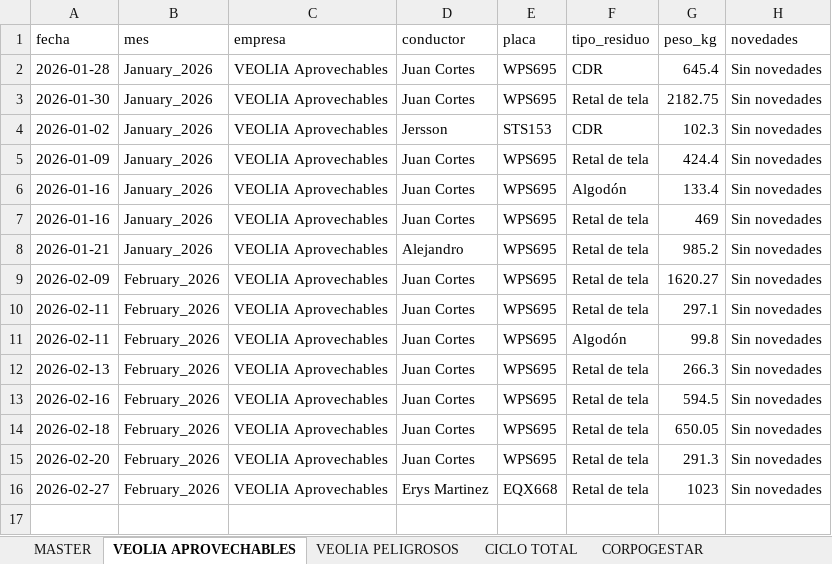
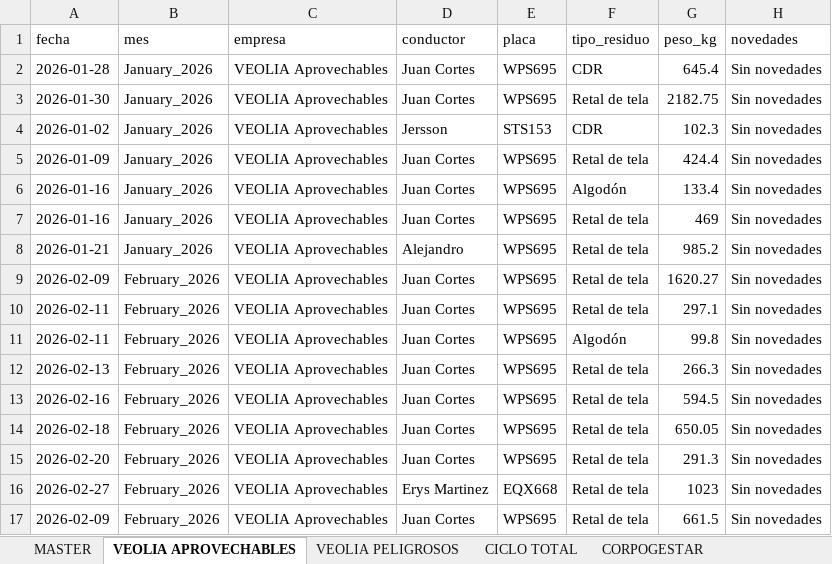
Before and after one commit to alejandraho013/registro-salida-residuos, an Excel workbook: database.xlsx, sheet VEOLIA APROVECHABLES, drawn as a sheet; values as stored, in another font and other column widths than the file's, no borders; the diff names each change by its address in the sheet, - before the commit and + after, or states it on an @@ line.

Commit message:
Reg_VEOLIA Aprovechables_WPS695_20260507_154506

```diff
--- a/database.xlsx (sheet VEOLIA APROVECHABLES)
+++ b/database.xlsx (sheet VEOLIA APROVECHABLES)
+row 17: 2026-02-09 | February_2026 | VEOLIA Aprovechables | Juan Cortes | WPS695 | Retal de tela | 661.5 | Sin novedades
```
Also changed, not shown: sheet MASTER.
